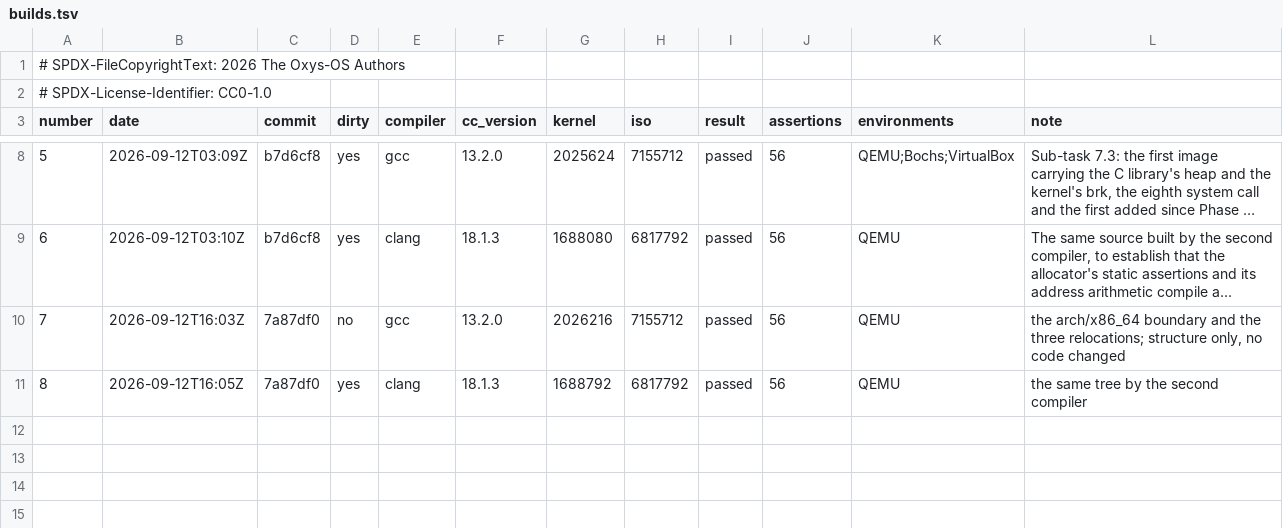
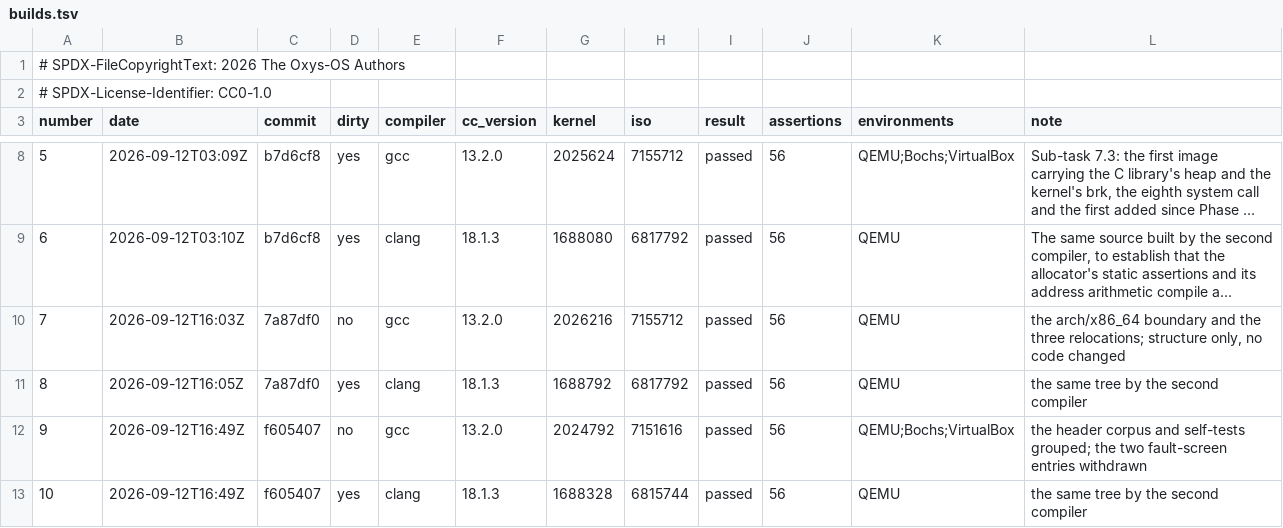
Before and after one commit to goofgeffer/OxysOS, a TSV file: docs/project/builds.tsv, drawn as a sheet; only a part is shown, gaps mark what is left out; long unchanged cells end in …; the diff names each change by its address in the sheet, - before the commit and + after, or states it on an @@ line.

```diff
--- a/docs/project/builds.tsv
+++ b/docs/project/builds.tsv
+row 12: 9 | 2026-09-12T16:49Z | f605407 | no | gcc | 13.2.0 | 2024792 | 7151616 | passed | 56 | QEMU;Bochs;VirtualBox | the header corpus and self-tests grouped; the two fault-screen entries withdrawn
+row 13: 10 | 2026-09-12T16:49Z | f605407 | yes | clang | 18.1.3 | 1688328 | 6815744 | passed | 56 | QEMU | the same tree by the second compiler
```
Also changed, not shown: 3 other files.
